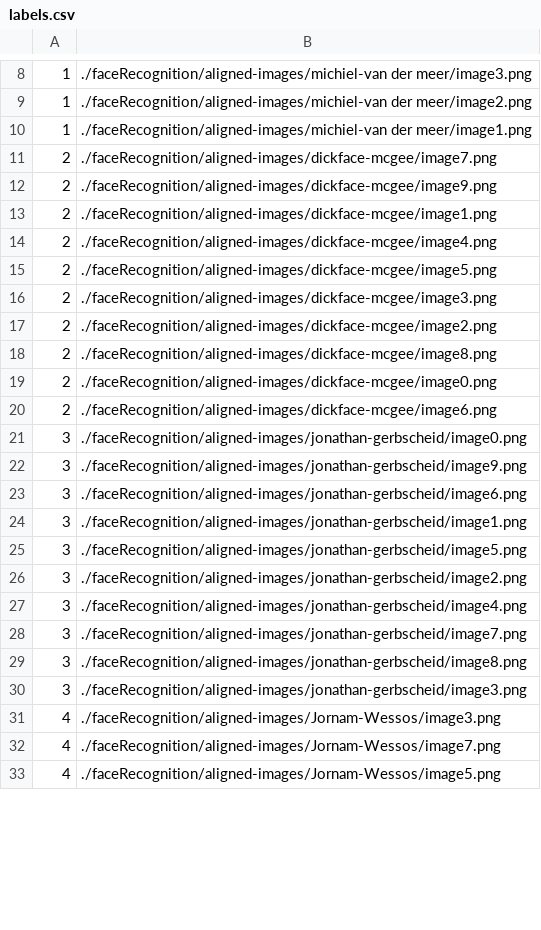
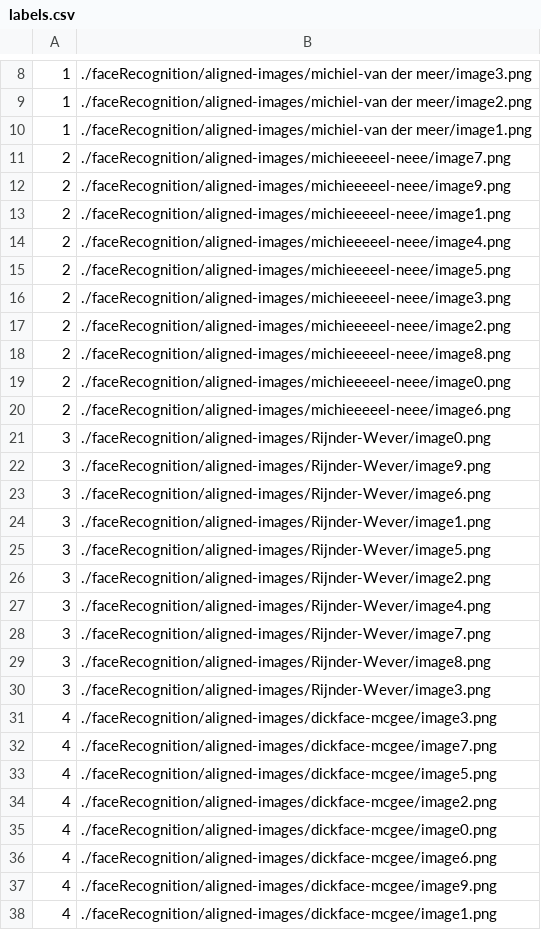
Before and after one commit to SpinazieSin/UvA-Home, a CSV file: faceRecognition/generated-embeddings/labels.csv, drawn as a sheet; only a part is shown, gaps mark what is left out; the diff covers the shown part only.

```diff
--- a/faceRecognition/generated-embeddings/labels.csv
+++ b/faceRecognition/generated-embeddings/labels.csv
@@ -10,24 +10,29 @@
 1,./faceRecognition/aligned-images/michiel-van der meer/image1.png
-2,./faceRecognition/aligned-images/dickface-mcgee/image7.png
-2,./faceRecognition/aligned-images/dickface-mcgee/image9.png
-2,./faceRecognition/aligned-images/dickface-mcgee/image1.png
-2,./faceRecognition/aligned-images/dickface-mcgee/image4.png
-2,./faceRecognition/aligned-images/dickface-mcgee/image5.png
-2,./faceRecognition/aligned-images/dickface-mcgee/image3.png
-2,./faceRecognition/aligned-images/dickface-mcgee/image2.png
-2,./faceRecognition/aligned-images/dickface-mcgee/image8.png
-2,./faceRecognition/aligned-images/dickface-mcgee/image0.png
-2,./faceRecognition/aligned-images/dickface-mcgee/image6.png
-3,./faceRecognition/aligned-images/jonathan-gerbscheid/image0.png
-3,./faceRecognition/aligned-images/jonathan-gerbscheid/image9.png
-3,./faceRecognition/aligned-images/jonathan-gerbscheid/image6.png
-3,./faceRecognition/aligned-images/jonathan-gerbscheid/image1.png
-3,./faceRecognition/aligned-images/jonathan-gerbscheid/image5.png
-3,./faceRecognition/aligned-images/jonathan-gerbscheid/image2.png
-3,./faceRecognition/aligned-images/jonathan-gerbscheid/image4.png
-3,./faceRecognition/aligned-images/jonathan-gerbscheid/image7.png
-3,./faceRecognition/aligned-images/jonathan-gerbscheid/image8.png
-3,./faceRecognition/aligned-images/jonathan-gerbscheid/image3.png
-4,./faceRecognition/aligned-images/Jornam-Wessos/image3.png
-4,./faceRecognition/aligned-images/Jornam-Wessos/image7.png
-4,./faceRecognition/aligned-images/Jornam-Wessos/image5.png
+2,./faceRecognition/aligned-images/michieeeeel-neee/image7.png
+2,./faceRecognition/aligned-images/michieeeeel-neee/image9.png
+2,./faceRecognition/aligned-images/michieeeeel-neee/image1.png
+2,./faceRecognition/aligned-images/michieeeeel-neee/image4.png
+2,./faceRecognition/aligned-images/michieeeeel-neee/image5.png
+2,./faceRecognition/aligned-images/michieeeeel-neee/image3.png
+2,./faceRecognition/aligned-images/michieeeeel-neee/image2.png
+2,./faceRecognition/aligned-images/michieeeeel-neee/image8.png
+2,./faceRecognition/aligned-images/michieeeeel-neee/image0.png
+2,./faceRecognition/aligned-images/michieeeeel-neee/image6.png
+3,./faceRecognition/aligned-images/Rijnder-Wever/image0.png
+3,./faceRecognition/aligned-images/Rijnder-Wever/image9.png
+3,./faceRecognition/aligned-images/Rijnder-Wever/image6.png
+3,./faceRecognition/aligned-images/Rijnder-Wever/image1.png
+3,./faceRecognition/aligned-images/Rijnder-Wever/image5.png
+3,./faceRecognition/aligned-images/Rijnder-Wever/image2.png
+3,./faceRecognition/aligned-images/Rijnder-Wever/image4.png
+3,./faceRecognition/aligned-images/Rijnder-Wever/image7.png
+3,./faceRecognition/aligned-images/Rijnder-Wever/image8.png
+3,./faceRecognition/aligned-images/Rijnder-Wever/image3.png
+4,./faceRecognition/aligned-images/dickface-mcgee/image3.png
+4,./faceRecognition/aligned-images/dickface-mcgee/image7.png
+4,./faceRecognition/aligned-images/dickface-mcgee/image5.png
+4,./faceRecognition/aligned-images/dickface-mcgee/image2.png
+4,./faceRecognition/aligned-images/dickface-mcgee/image0.png
+4,./faceRecognition/aligned-images/dickface-mcgee/image6.png
+4,./faceRecognition/aligned-images/dickface-mcgee/image9.png
+4,./faceRecognition/aligned-images/dickface-mcgee/image1.png
```
Also changed, not shown: 20 added rows, 5 removed rows and 12 edited cells elsewhere in this file, 10 other files.
